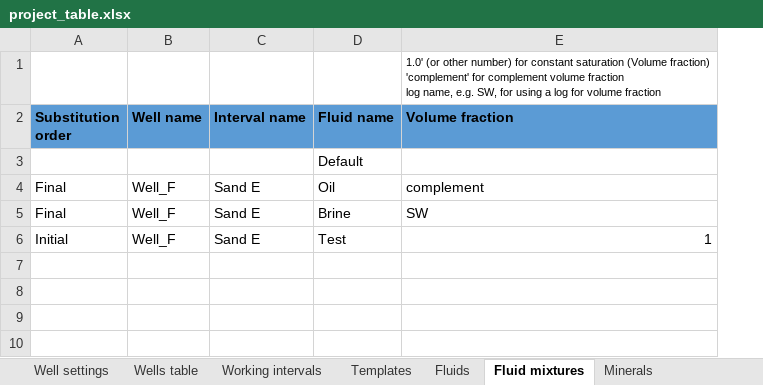
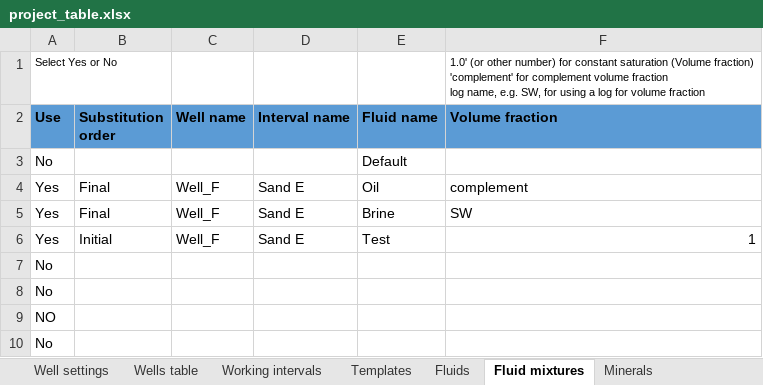
Before and after one commit to emblixt/blixt_rp, an Excel workbook: excels/project_table.xlsx, sheet Fluid mixtures, drawn as a sheet; values as stored, in another font and other column widths than the file's, no borders; conditional formats not drawn; the diff names each change by its address in the sheet, - before the commit and + after, or states it on an @@ line.

```diff
--- a/excels/project_table.xlsx (sheet Fluid mixtures)
+++ b/excels/project_table.xlsx (sheet Fluid mixtures)
+column A (Use), row 1: Select Yes or No; rows 3-6: No | Yes | Yes | Yes
+row 7: No
+row 8: No
+row 9: NO
+row 10: No
```
Also changed, not shown: sheet Wells table, 3 other files.
